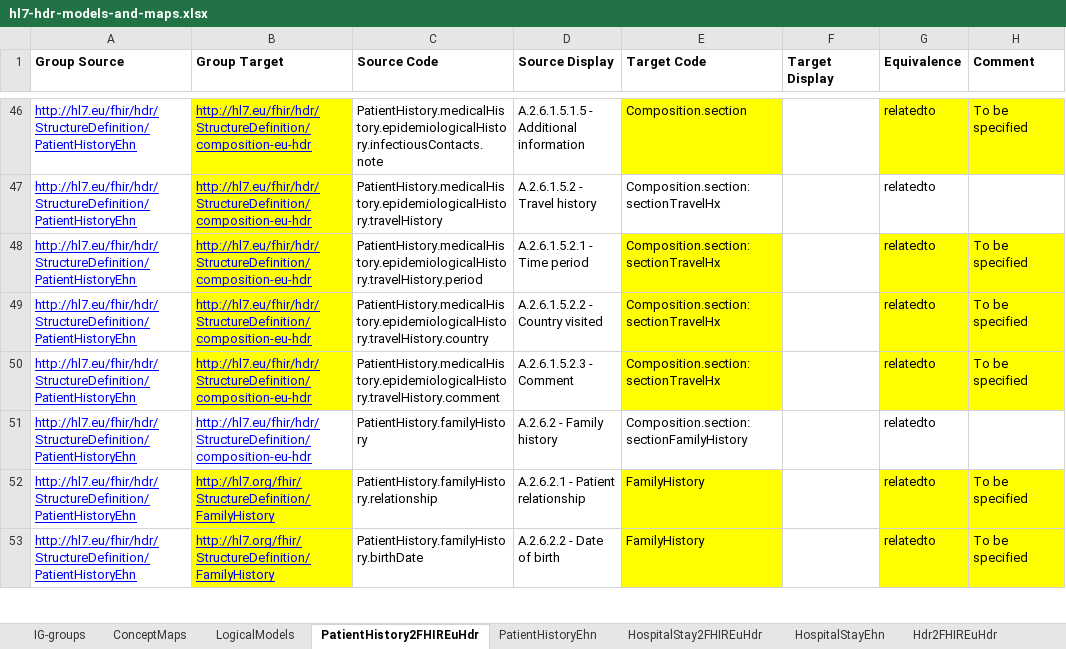
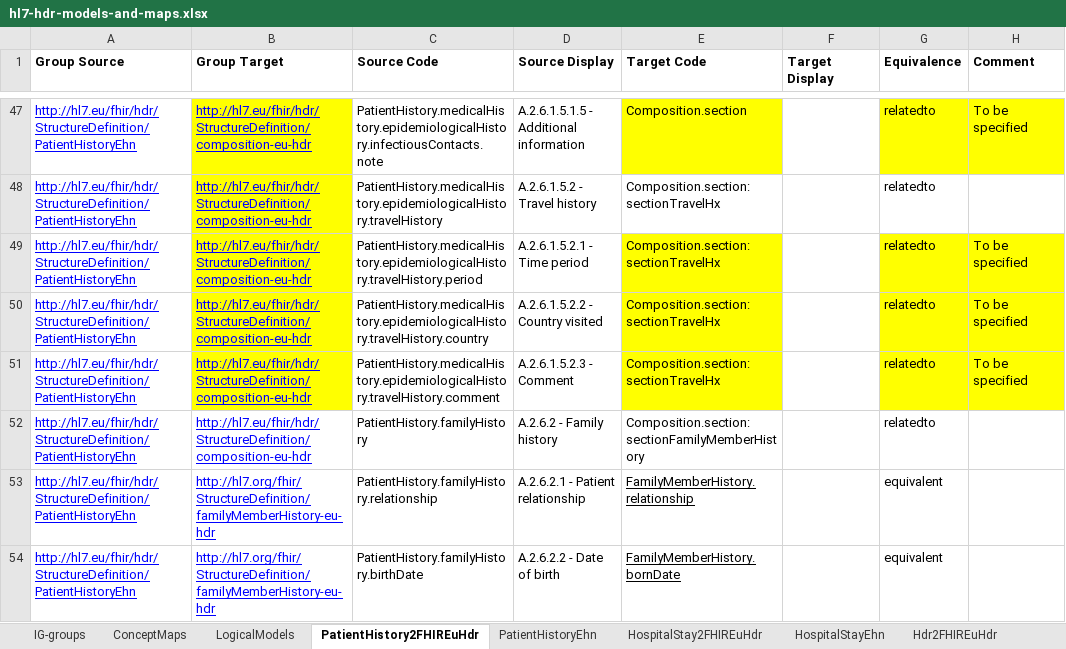
Before and after one commit to hl7-eu/hdr, an Excel workbook: models-src/hl7-hdr-models-and-maps.xlsx, sheet PatientHistory2FHIREuHdr, drawn as a sheet; only a part is shown, gaps mark what is left out; values as stored, in another font and other column widths than the file's, no borders; addresses are those after the commit; the diff covers the shown part only; the diff names each change by its address in the sheet, - before the commit and + after, or states it on an @@ line.

Commit message:
added FamMemberHisotry

```diff
--- a/models-src/hl7-hdr-models-and-maps.xlsx (sheet PatientHistory2FHIREuHdr)
+++ b/models-src/hl7-hdr-models-and-maps.xlsx (sheet PatientHistory2FHIREuHdr)
-E52 (Target Code): Composition.section:sectionFamilyHistory
+E52 (Target Code): Composition.section:sectionFamilyMemberHistory
-B53:B54 (Group Target): http://hl7.org/fhir/StructureDefinition/FamilyHistory
+B53:B54 (Group Target): http://hl7.org/fhir/StructureDefinition/familyMemberHistory-eu-hdr
-B53:B54 fill: #FFFF00
+B53:B54 fill: none
-E53 (Target Code): FamilyHistory
+E53 (Target Code): FamilyMemberHistory.relationship
@@ E53:E54 fill: #FFFF00 → none, underline: off → on @@
-G53:G54 (Equivalence): relatedto
+G53:G54 (Equivalence): equivalent
-G53:H54 fill: #FFFF00
+G53:H54 fill: none
-H53:H54 (Comment): To be specified
+H53:H54 (Comment): (empty)
-E54 (Target Code): FamilyHistory
+E54 (Target Code): FamilyMemberHistory.bornDate
```
Also changed, not shown: 1 added row, 17 edited cells and cell formats elsewhere in this sheet, sheet ConceptMaps, sheet HospitalStay2FHIREuHdr, 11 other files.
